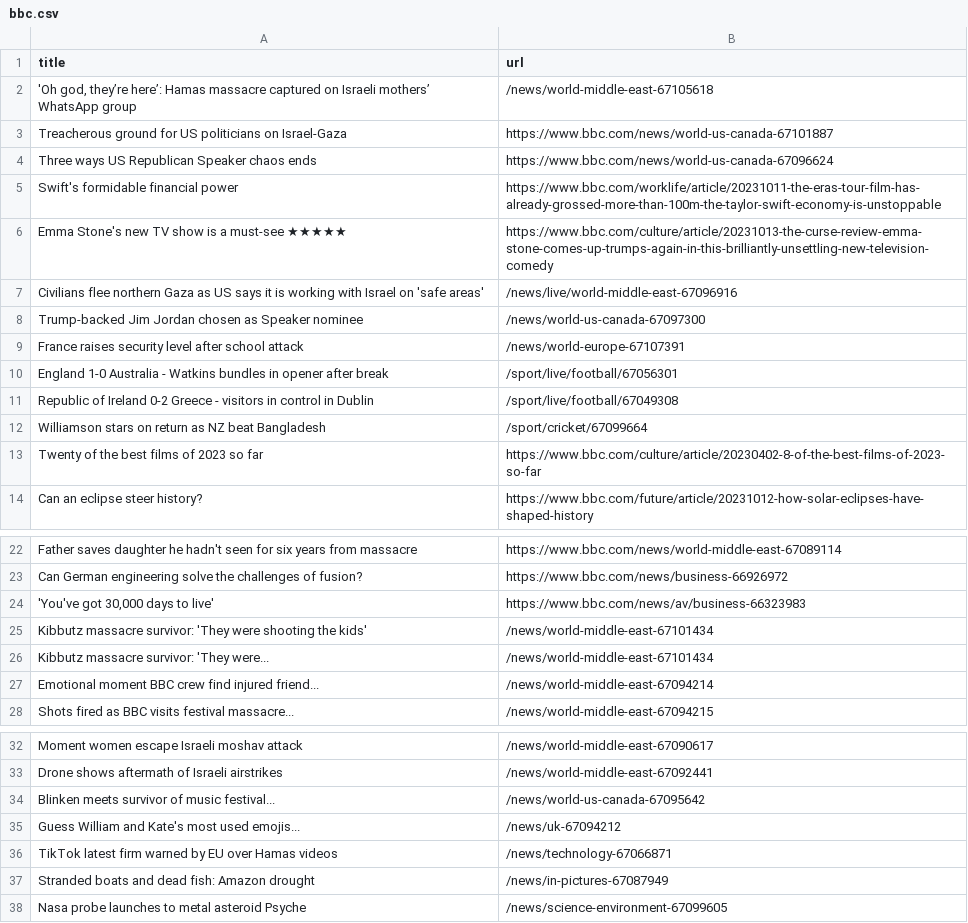
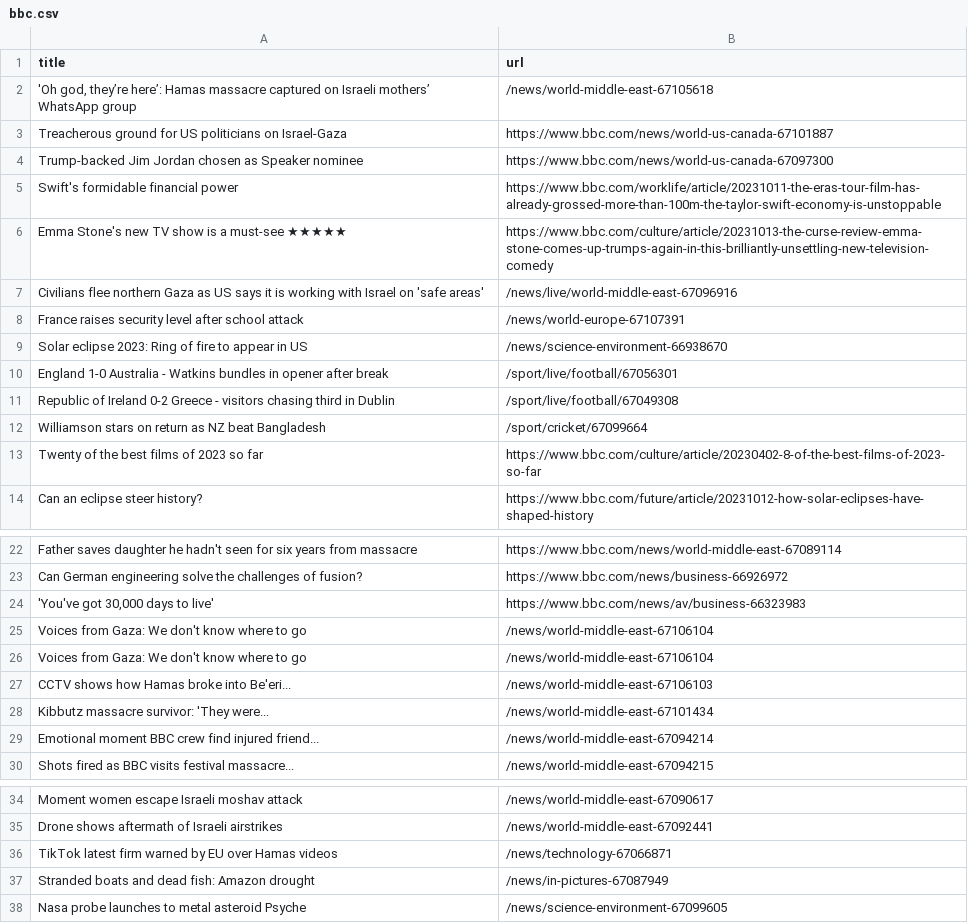
Before and after one commit to jsoma/automatic-scraper-bbc, a CSV file: bbc.csv, drawn as a sheet; only a part is shown, gaps mark what is left out.

```diff
--- a/bbc.csv
+++ b/bbc.csv
@@ -3,3 +3,3 @@ title,url
 Treacherous ground for US politicians on Israel-Gaza,https://www.bbc.com/news/world-us-canada-67101887
-Three ways US Republican Speaker chaos ends,https://www.bbc.com/news/world-us-canada-67096624
+Trump-backed Jim Jordan chosen as Speaker nominee,https://www.bbc.com/news/world-us-canada-67097300
 Swift's formidable financial power,https://www.bbc.com/worklife/article/20231011-the-eras-tour-film-has-already-grossed-more-than-100m-the-taylor-swift-economy-is-unstoppable
@@ -7,6 +7,6 @@ Emma Stone's new TV show is a must-see ★★★★★,https://www.bbc.com/cultu
 Civilians flee northern Gaza as US says it is working with Israel on 'safe areas',/news/live/world-middle-east-67096916
-Trump-backed Jim Jordan chosen as Speaker nominee,/news/world-us-canada-67097300
 France raises security level after school attack,/news/world-europe-67107391
+Solar eclipse 2023: Ring of fire to appear in US,/news/science-environment-66938670
 England 1-0 Australia - Watkins bundles in opener after break,/sport/live/football/67056301
-Republic of Ireland 0-2 Greece - visitors in control in Dublin,/sport/live/football/67049308
+Republic of Ireland 0-2 Greece - visitors chasing third in Dublin,/sport/live/football/67049308
 Williamson stars on return as NZ beat Bangladesh,/sport/cricket/67099664
@@ -24,3 +24,5 @@ Can German engineering solve the challenges of fusion?,https://www.bbc.com/news/
 "'You've got 30,000 days to live'",https://www.bbc.com/news/av/business-66323983
-Kibbutz massacre survivor: 'They were shooting the kids',/news/world-middle-east-67101434
+Voices from Gaza: We don't know where to go,/news/world-middle-east-67106104
+Voices from Gaza: We don't know where to go,/news/world-middle-east-67106104
+CCTV shows how Hamas broke into Be'eri...,/news/world-middle-east-67106103
 Kibbutz massacre survivor: 'They were...,/news/world-middle-east-67101434
@@ -33,4 +35,2 @@ Moment women escape Israeli moshav attack,/news/world-middle-east-67090617
 Drone shows aftermath of Israeli airstrikes,/news/world-middle-east-67092441
-Blinken meets survivor of music festival...,/news/world-us-canada-67095642
-Guess William and Kate's most used emojis...,/news/uk-67094212
 TikTok latest firm warned by EU over Hamas videos,/news/technology-67066871
```
